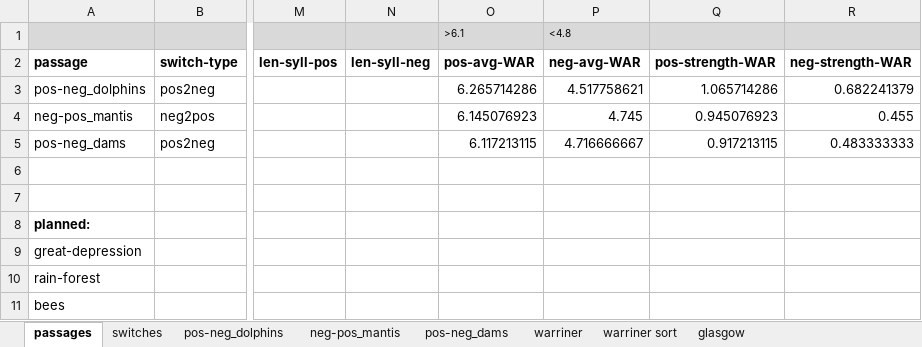
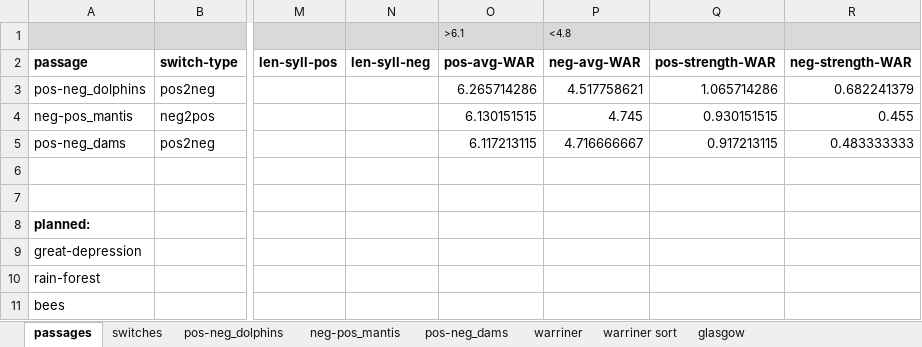
Before and after one commit to NDCLab/readAloud-valence-dataset, an Excel workbook: materials/readAloud-ldt/stimuli/readAloud/readAloud-stimuli_characteristics.xlsx, sheet passages, drawn as a sheet; only a part is shown, gaps mark what is left out; values as stored, in another font and other column widths than the file's, no borders; the diff names each change by its address in the sheet, - before the commit and + after, or states it on an @@ line.

```diff
--- a/materials/readAloud-ldt/stimuli/readAloud/readAloud-stimuli_characteristics.xlsx (sheet passages)
+++ b/materials/readAloud-ldt/stimuli/readAloud/readAloud-stimuli_characteristics.xlsx (sheet passages)
-O4: 6.145076923
+O4: 6.130151515
-Q4: 0.945076923
+Q4: 0.930151515
```
Also changed, not shown: sheet neg-pos_mantis, materials/readAloud-ldt/stimuli/readAloud/readAloud-stimuli_coding.xlsx, 1 other file.
